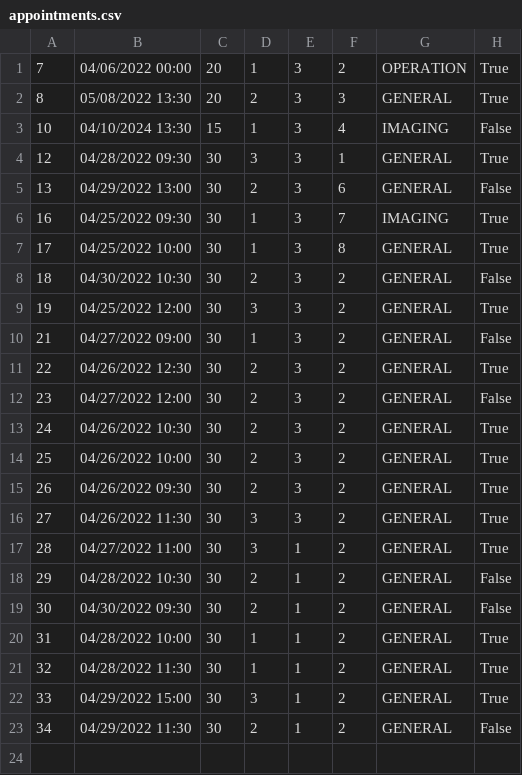
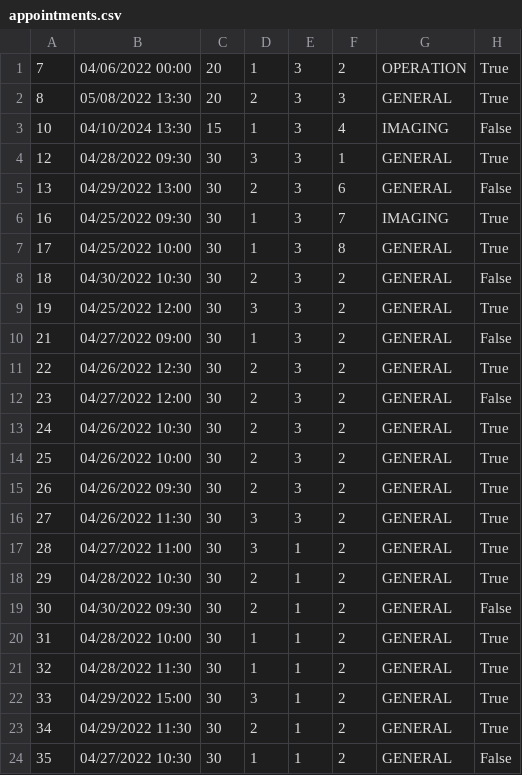
Before and after one commit to Gravarica/SIMS-ZdravoBolnica, a CSV file: Aplikacija/HospitalProject/Resources/Data/appointments.csv, drawn as a sheet.

```diff
--- a/Aplikacija/HospitalProject/Resources/Data/appointments.csv
+++ b/Aplikacija/HospitalProject/Resources/Data/appointments.csv
@@ -17,3 +17,3 @@
 28|04/27/2022 11:00|30|3|1|2|GENERAL|True
-29|04/28/2022 10:30|30|2|1|2|GENERAL|False
+29|04/28/2022 10:30|30|2|1|2|GENERAL|True
 30|04/30/2022 09:30|30|2|1|2|GENERAL|False
@@ -22,2 +22,3 @@
 33|04/29/2022 15:00|30|3|1|2|GENERAL|True
-34|04/29/2022 11:30|30|2|1|2|GENERAL|False
+34|04/29/2022 11:30|30|2|1|2|GENERAL|True
+35|04/27/2022 10:30|30|1|1|2|GENERAL|False
```
Also changed, not shown: Aplikacija/HospitalProject/Resources/Data/anamneses.csv, 7 other files.
